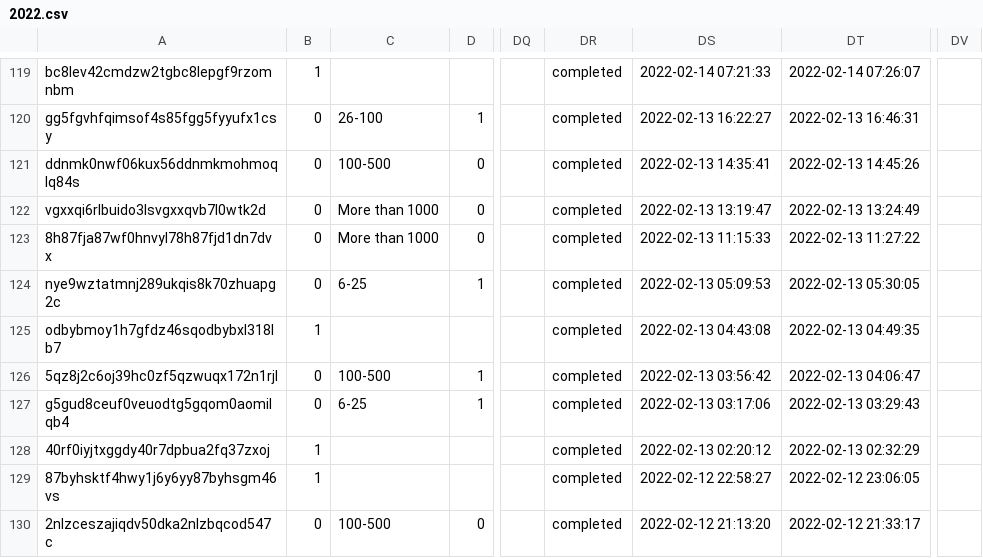
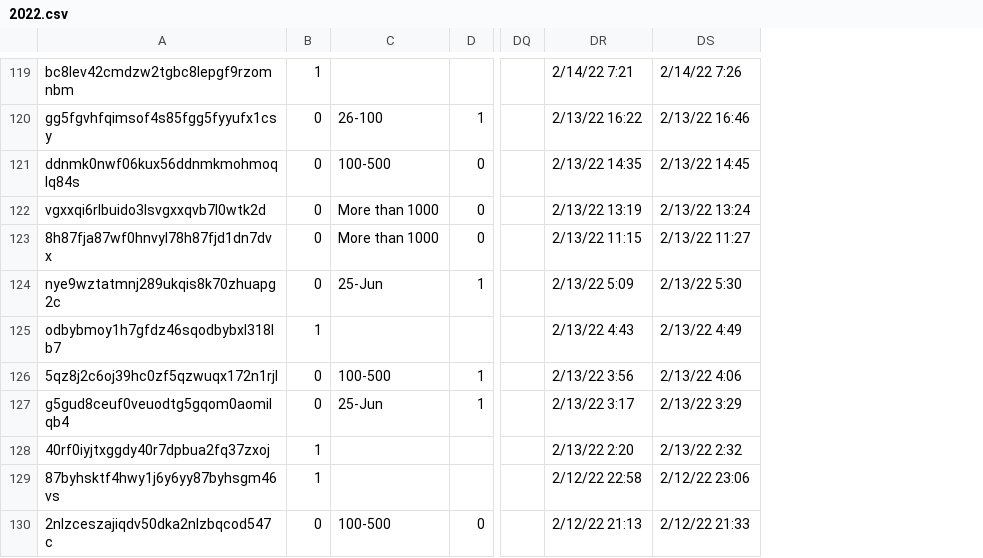
Before and after one commit to functionalsoft/team-riker-project-1, a CSV file: resources/2022.csv, drawn as a sheet; only a part is shown, gaps mark what is left out; removed rows and columns are numbered as before the commit, all else as after; the diff covers the shown part only; the diff names each change by its address in the sheet, - before the commit and + after, or states it on an @@ line.

```diff
--- a/resources/2022.csv
+++ b/resources/2022.csv
-column DR, rows 119-130: all completed
-column DS, rows 119-130: 2022-02-14 07:21:33 | 2022-02-13 16:22:27 | 2022-02-13 14:35:41 | 2022-02-13 13:19:47 | 2022-02-13 11:15:33 | 2022-02-13 05:09:53 | 2022-02-13 04:43:08 | 2022-02-13 03:56:42 | 2022-02-13 03:17:06 | 2022-02-13 02:20:12 | 2022-02-12 22:58:27 | 2022-02-12 21:13:20
-column DT, rows 119-130: 2022-02-14 07:26:07 | 2022-02-13 16:46:31 | 2022-02-13 14:45:26 | 2022-02-13 13:24:49 | 2022-02-13 11:27:22 | 2022-02-13 05:30:05 | 2022-02-13 04:49:35 | 2022-02-13 04:06:47 | 2022-02-13 03:29:43 | 2022-02-13 02:32:29 | 2022-02-12 23:06:05 | 2022-02-12 21:33:17
+column DR, rows 119-130: 2/14/22 7:21 | 2/13/22 16:22 | 2/13/22 14:35 | 2/13/22 13:19 | 2/13/22 11:15 | 2/13/22 5:09 | 2/13/22 4:43 | 2/13/22 3:56 | 2/13/22 3:17 | 2/13/22 2:20 | 2/12/22 22:58 | 2/12/22 21:13
+column DS, rows 119-130: 2/14/22 7:26 | 2/13/22 16:46 | 2/13/22 14:45 | 2/13/22 13:24 | 2/13/22 11:27 | 2/13/22 5:30 | 2/13/22 4:49 | 2/13/22 4:06 | 2/13/22 3:29 | 2/13/22 2:32 | 2/12/22 23:06 | 2/12/22 21:33
-column DV, empty
-C124: 6-25
+C124: 25-Jun
-C127: 6-25
+C127: 25-Jun
```
Also changed, not shown: 19 edited cells elsewhere in this file, resources/2023.csv, 1 other file.
